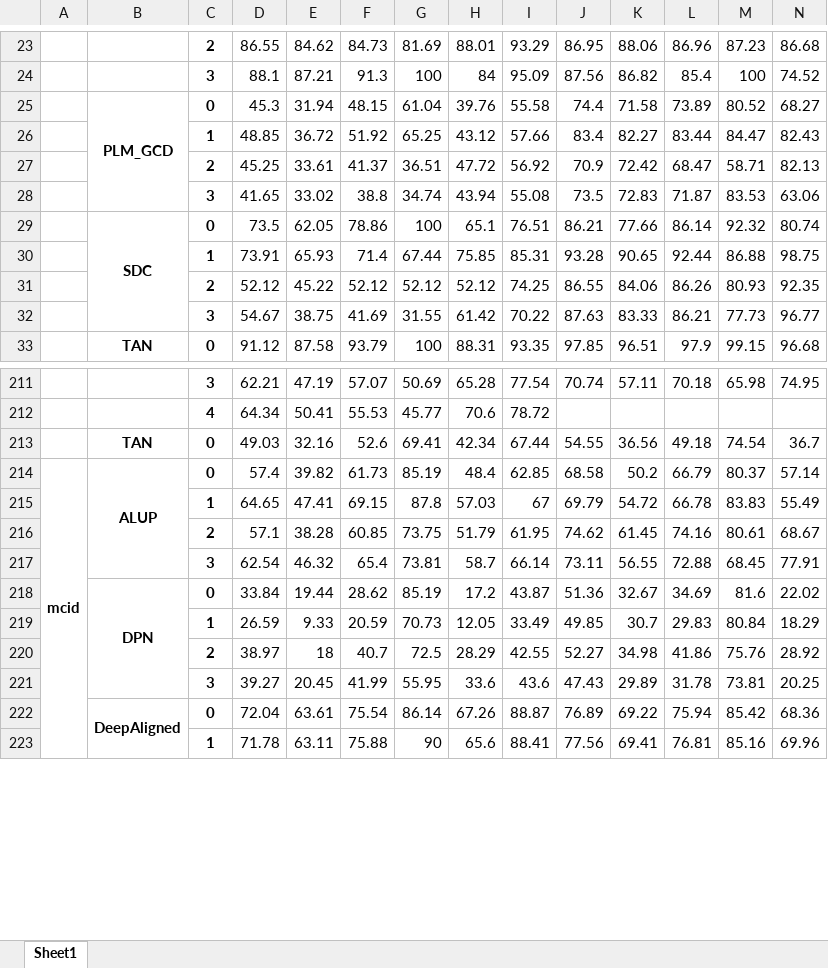
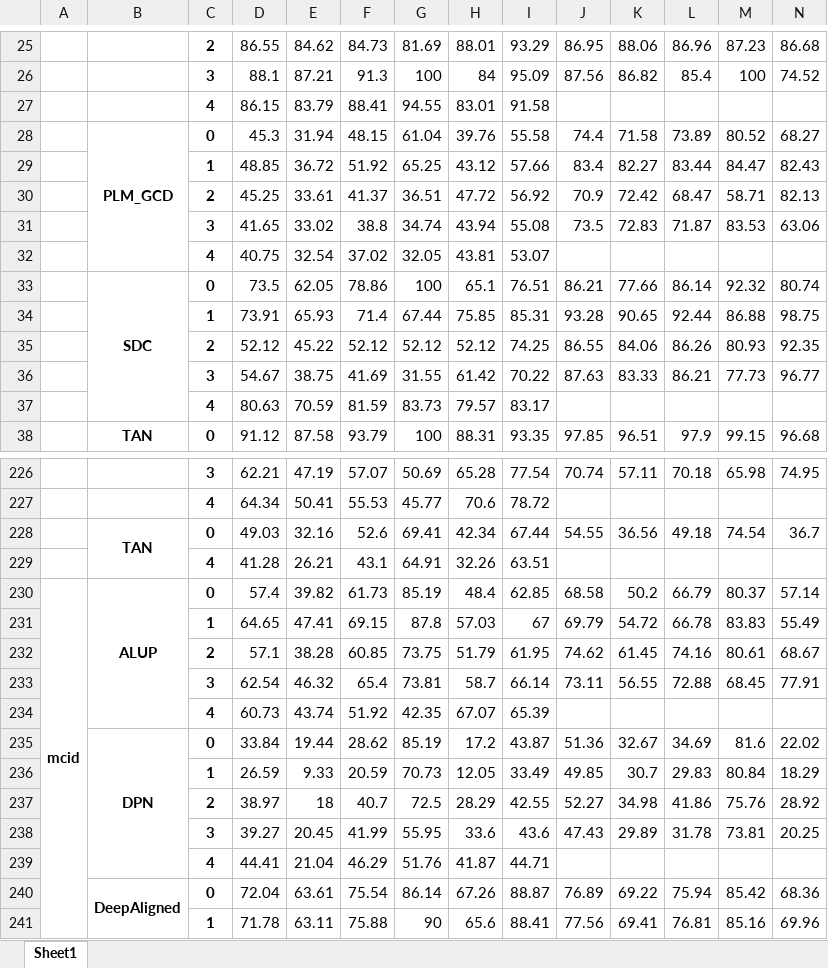
Before and after one commit to CNIC-DSL/BOLT, an Excel workbook: results/gcd_pivot.xlsx, sheet Sheet1, drawn as a sheet; only a part is shown, gaps mark what is left out; values as stored, in another font and other column widths than the file's, no borders; addresses are those after the commit; rows hold the shown columns only; the diff covers the shown part only; the diff names each change by its address in the sheet, - before the commit and + after, or states it on an @@ line.

```diff
--- a/results/gcd_pivot.xlsx (sheet Sheet1)
+++ b/results/gcd_pivot.xlsx (sheet Sheet1)
+row 27:  |  | 4 | 86.15 | 83.79 | 88.41 | 94.55 | 83.01 | 91.58
+row 32:  |  | 4 | 40.75 | 32.54 | 37.02 | 32.05 | 43.81 | 53.07
+row 37:  |  | 4 | 80.63 | 70.59 | 81.59 | 83.73 | 79.57 | 83.17
+B228:B229 merged
+row 229:  |  | 4 | 41.28 | 26.21 | 43.1 | 64.91 | 32.26 | 63.51
+row 234:  |  | 4 | 60.73 | 43.74 | 51.92 | 42.35 | 67.07 | 65.39
+row 239:  |  | 4 | 44.41 | 21.04 | 46.29 | 51.76 | 41.87 | 44.71
```
Also changed, not shown: 19 added rows, 1 removed row and merged cells elsewhere in this sheet, results/gcd_progress.xlsx, results/openset_pivot.xlsx, 14 other files.
